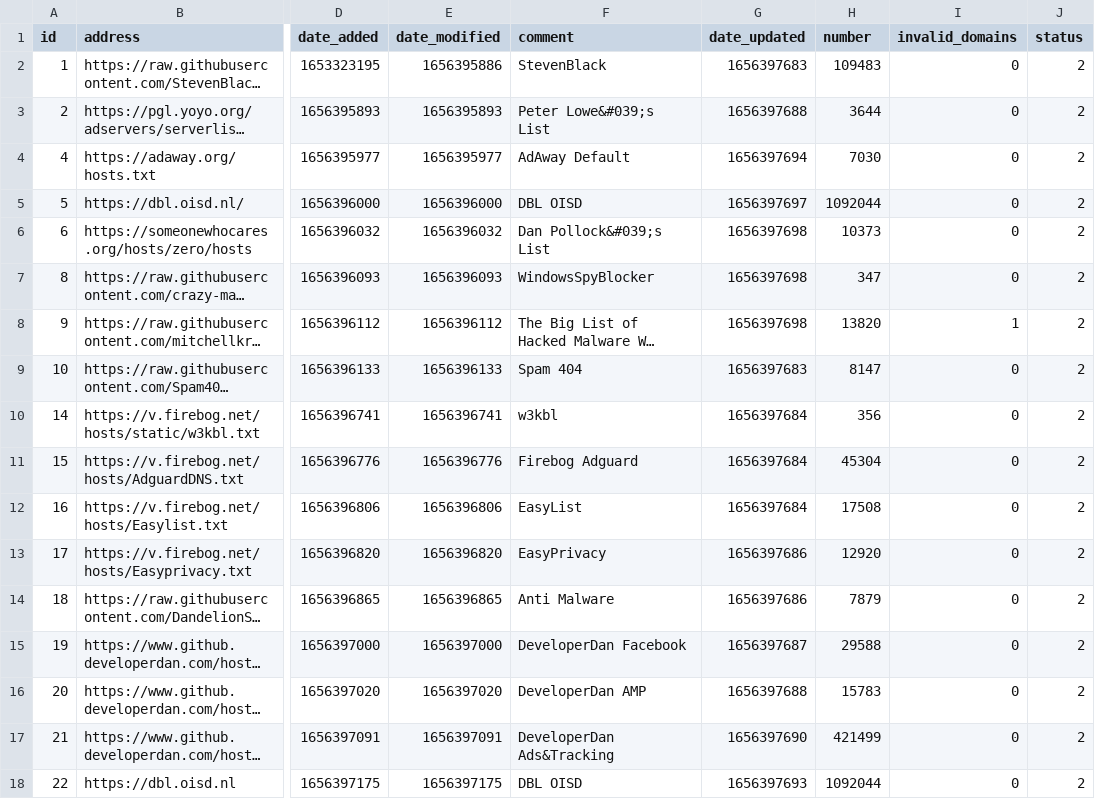
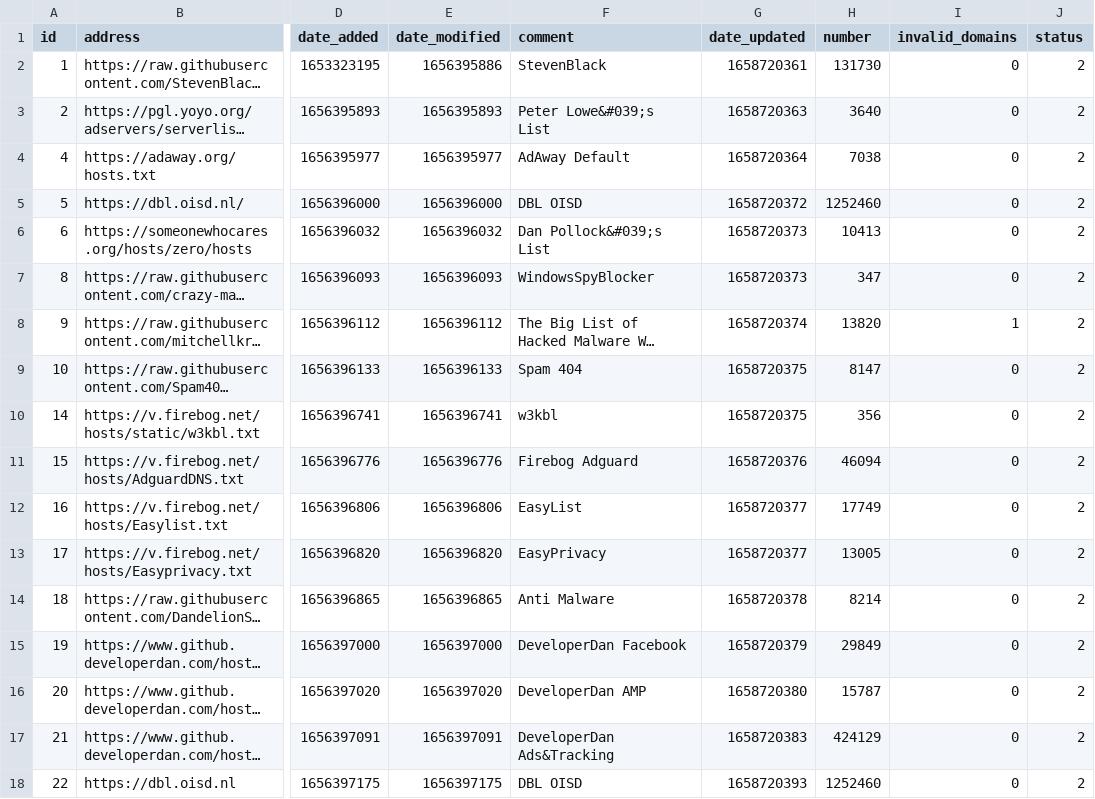
Before and after one commit to mgamlem3/my-pihole-lists, a CSV file: adlist.csv, drawn as a sheet; only a part is shown, gaps mark what is left out; long unchanged cells end in …; the diff names each change by its address in the sheet, - before the commit and + after, or states it on an @@ line.

```diff
--- a/adlist.csv
+++ b/adlist.csv
-G2 (date_updated): 1656397683
+G2 (date_updated): 1658720361
-H2 (number): 109483
+H2 (number): 131730
-G3 (date_updated): 1656397688
+G3 (date_updated): 1658720363
-H3 (number): 3644
+H3 (number): 3640
-G4 (date_updated): 1656397694
+G4 (date_updated): 1658720364
-H4 (number): 7030
+H4 (number): 7038
-G5 (date_updated): 1656397697
+G5 (date_updated): 1658720372
-H5 (number): 1092044
+H5 (number): 1252460
-G6:G7 (date_updated): 1656397698
+G6:G7 (date_updated): 1658720373
-H6 (number): 10373
+H6 (number): 10413
-G8 (date_updated): 1656397698
+G8 (date_updated): 1658720374
-G9 (date_updated): 1656397683
+G9 (date_updated): 1658720375
-G10 (date_updated): 1656397684
+G10 (date_updated): 1658720375
-G11 (date_updated): 1656397684
+G11 (date_updated): 1658720376
-H11 (number): 45304
+H11 (number): 46094
-G12 (date_updated): 1656397684
+G12 (date_updated): 1658720377
-H12 (number): 17508
+H12 (number): 17749
-G13 (date_updated): 1656397686
+G13 (date_updated): 1658720377
-H13 (number): 12920
+H13 (number): 13005
-G14 (date_updated): 1656397686
+G14 (date_updated): 1658720378
-H14 (number): 7879
+H14 (number): 8214
-G15 (date_updated): 1656397687
+G15 (date_updated): 1658720379
-H15 (number): 29588
+H15 (number): 29849
-G16 (date_updated): 1656397688
+G16 (date_updated): 1658720380
-H16 (number): 15783
+H16 (number): 15787
-G17 (date_updated): 1656397690
+G17 (date_updated): 1658720383
-H17 (number): 421499
+H17 (number): 424129
-G18 (date_updated): 1656397693
+G18 (date_updated): 1658720393
-H18 (number): 1092044
+H18 (number): 1252460
```
Also changed, not shown: 1 other file.
